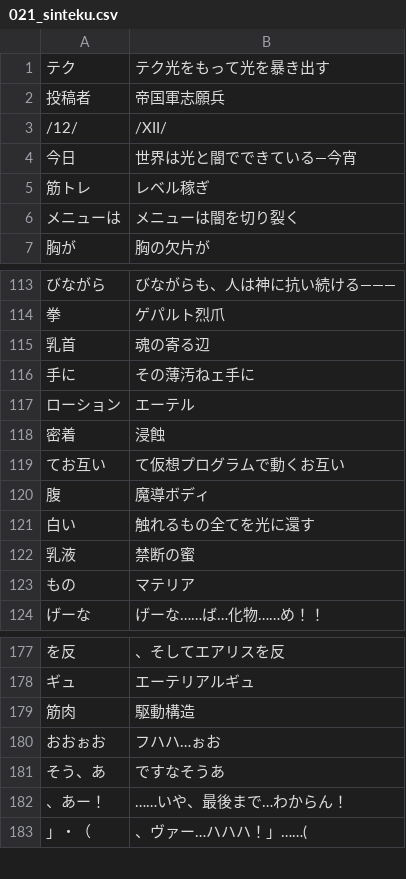
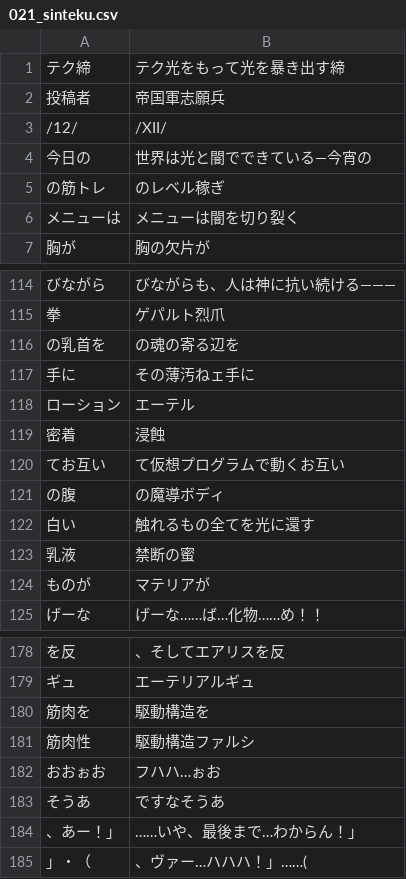
Before and after one commit to CataArt/Umni, a CSV file: 021_sinteku.csv, drawn as a sheet; only a part is shown, gaps mark what is left out; the diff covers the shown part only.

```diff
--- a/021_sinteku.csv
+++ b/021_sinteku.csv
@@ -1,6 +1,6 @@
-テク,テク光をもって光を暴き出す
+テク締,テク光をもって光を暴き出す締
 投稿者,帝国軍志願兵
 /12/,/XII/
-今日,世界は光と闇でできている―今宵
-筋トレ,レベル稼ぎ
+今日の,世界は光と闇でできている―今宵の
+の筋トレ,のレベル稼ぎ
 メニューは,メニューは闇を切り裂く
@@ -114,3 +115,3 @@
 拳,ゲパルト烈爪
-乳首,魂の寄る辺
+の乳首を,の魂の寄る辺を
 手に,その薄汚ねェ手に
@@ -119,6 +120,6 @@
 てお互い,て仮想プログラムで動くお互い
-腹,魔導ボディ
+の腹,の魔導ボディ
 白い,触れるもの全てを光に還す
 乳液,禁断の蜜
-もの,マテリア
+ものが,マテリアが
 げーな,げーな……ば…化物……め！！
@@ -178,6 +179,7 @@
 ギュ,エーテリアルギュ
-筋肉,駆動構造
+筋肉を,駆動構造を
+筋肉性,駆動構造ファルシ
 おおぉお,フハハ…ぉお
-そう、あ,ですなそうあ
-、あー！,……いや、最後まで…わからん！
+そうあ,ですなそうあ
+、あー！」,……いや、最後まで…わからん！」
 」・（,、ヴァー…ハハハ！」……(
```
Also changed, not shown: 10 added rows, 10 removed rows and 26 edited cells elsewhere in this file.
